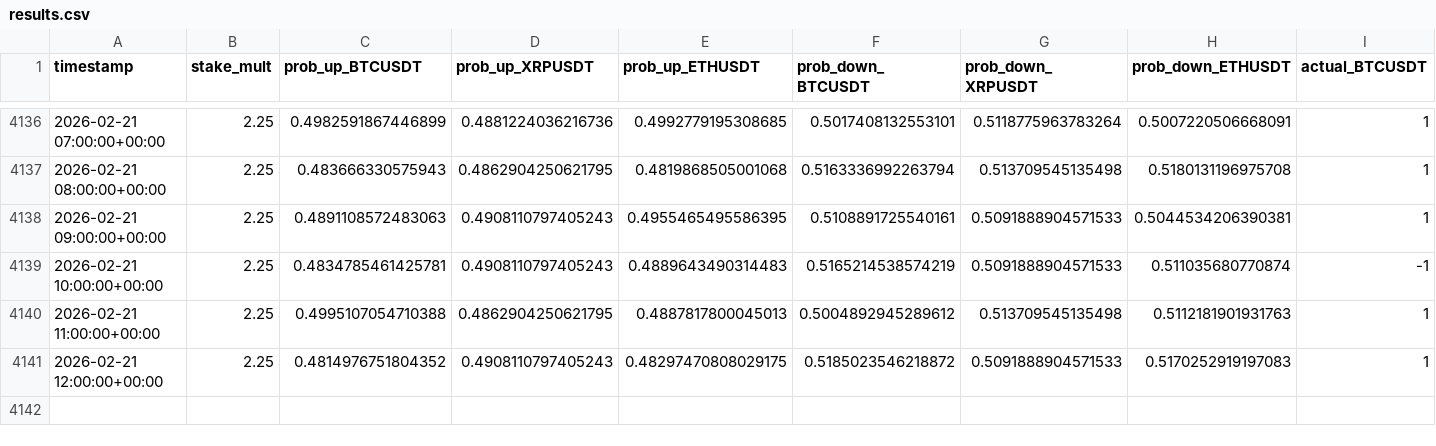
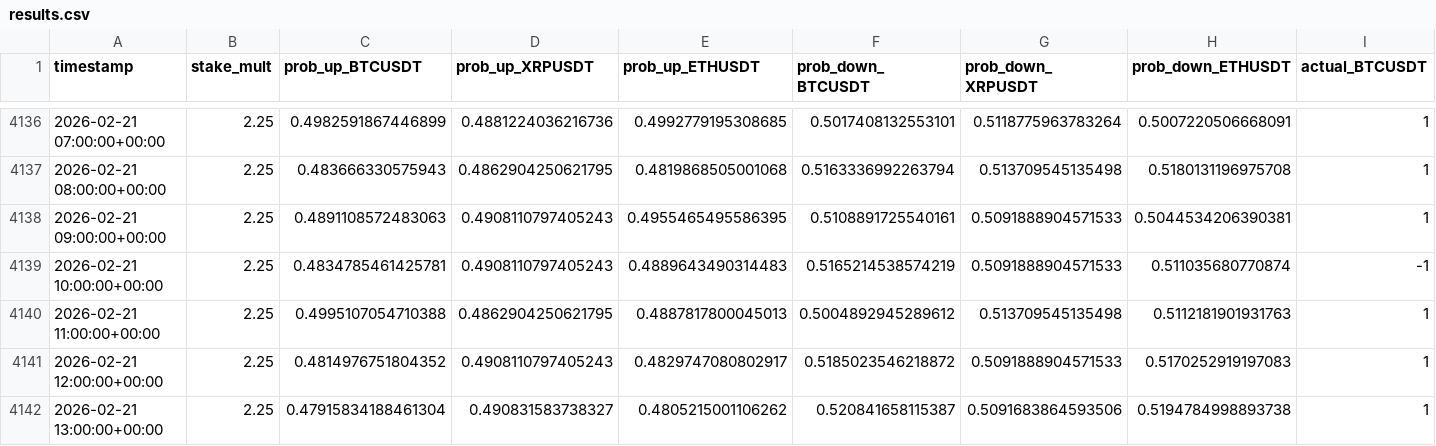
Before and after one commit to mtumalan/masha, a CSV file: data/results.csv, drawn as a sheet; only a part is shown, gaps mark what is left out; rows hold the shown columns only; the diff names each change by its address in the sheet, - before the commit and + after, or states it on an @@ line.

Commit message:
auto: append results up to 2026-02-21 17:00:12 UTC

```diff
--- a/data/results.csv
+++ b/data/results.csv
-E4141 (prob_up_ETHUSDT): 0.48297470808029175
+E4141 (prob_up_ETHUSDT): 0.4829747080802917
+row 4142: 2026-02-21 13:00:00+00:00 | 2.25 | 0.47915834188461304 | 0.490831583738327 | 0.4805215001106262 | 0.520841658115387 | 0.5091683864593506 | 0.5194784998893738 | 1
```
